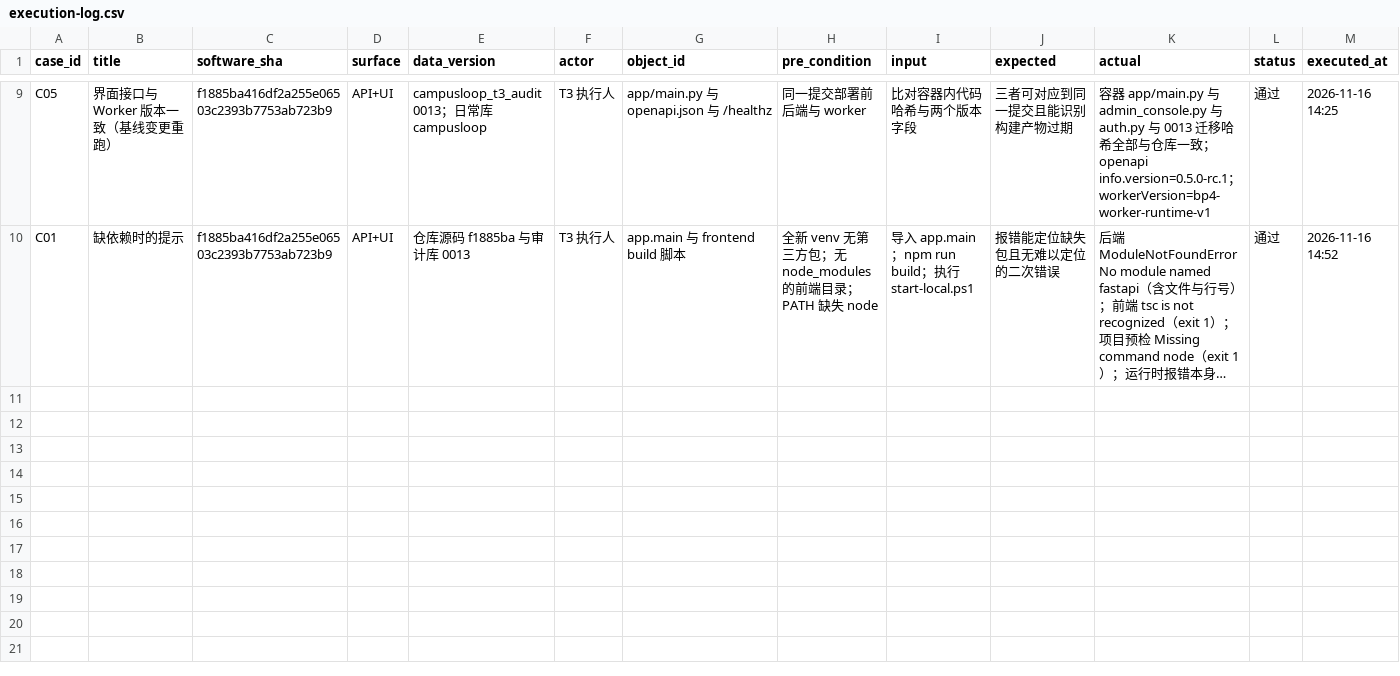
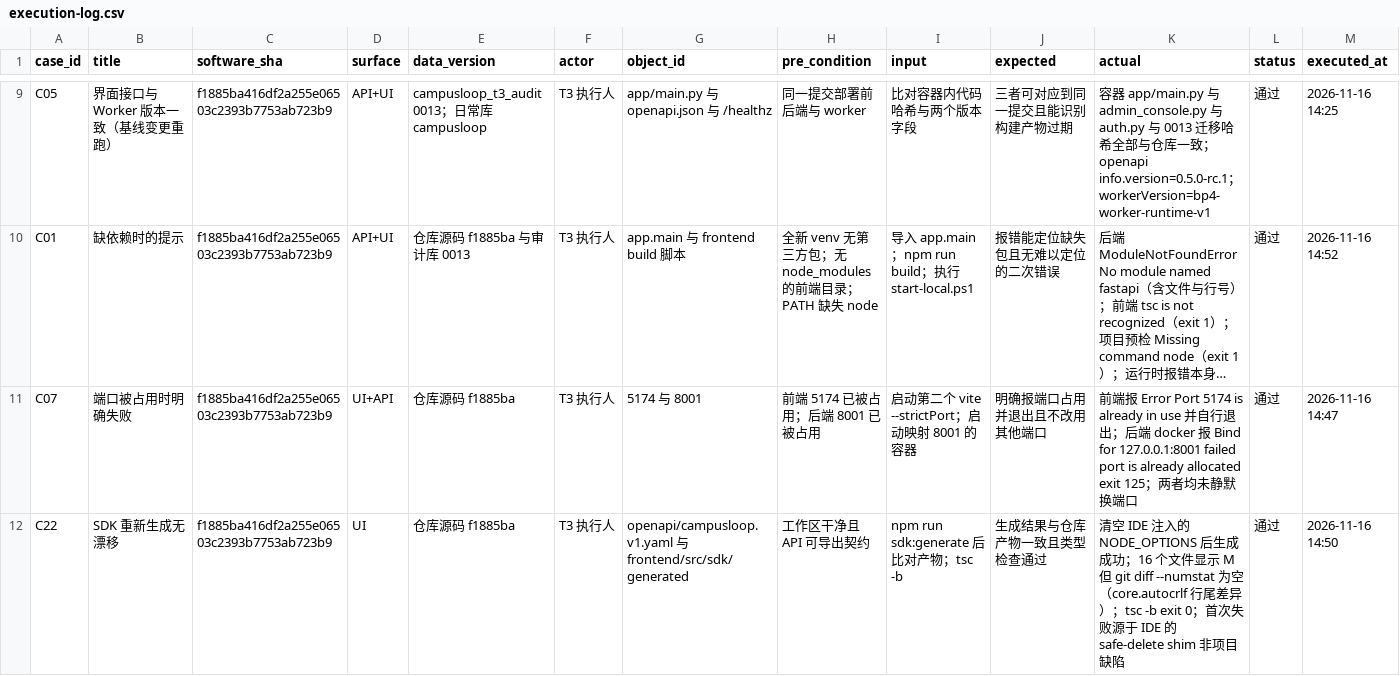
Before and after one commit to Huang0283/CampusLoop, a CSV file: docs/collaboration/phase-5/testing/environment-recovery/execution-log.csv, drawn as a sheet; only a part is shown, gaps mark what is left out; long unchanged cells end in …; rows hold the shown columns only; the diff covers the shown part only; the diff names each change by its address in the sheet, - before the commit and + after, or states it on an @@ line.

```diff
--- a/docs/collaboration/phase-5/testing/environment-recovery/execution-log.csv
+++ b/docs/collaboration/phase-5/testing/environment-recovery/execution-log.csv
+row 11: C07 | 端口被占用时明确失败 | f1885ba416df2a255e06503c2393b7753ab723b9 | UI+API | 仓库源码 f1885ba | T3 执行人 | 5174 与 8001 | 前端 5174 已被占用；后端 8001 已被占用 | 启动第二个 vite --strictPort；启动映射 8001 的容器 | 明确报端口占用并退出且不改用其他端口 | 前端报 Error Port 5174 is already in use 并自行退出；后端 docker 报 Bind for 127.0.0.1:8001 failed port is already allocated exit 125；两者均未静默换端口 | 通过 | 2026-11-16 14:47
+row 12: C22 | SDK 重新生成无漂移 | f1885ba416df2a255e06503c2393b7753ab723b9 | UI | 仓库源码 f1885ba | T3 执行人 | openapi/campusloop.v1.yaml 与 frontend/src/sdk/generated | 工作区干净且 API 可导出契约 | npm run sdk:generate 后比对产物；tsc -b | 生成结果与仓库产物一致且类型检查通过 | 清空 IDE 注入的 NODE_OPTIONS 后生成成功；16 个文件显示 M 但 git diff --numstat 为空（core.autocrlf 行尾差异）；tsc -b exit 0；首次失败源于 IDE 的 safe-delete shim 非项目缺陷 | 通过 | 2026-11-16 14:50
```
Also changed, not shown: 2 added rows elsewhere in this file, 5 other files.
